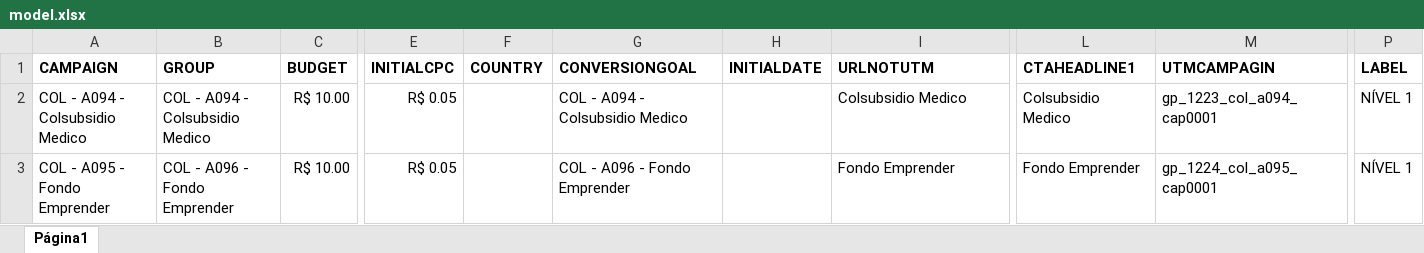
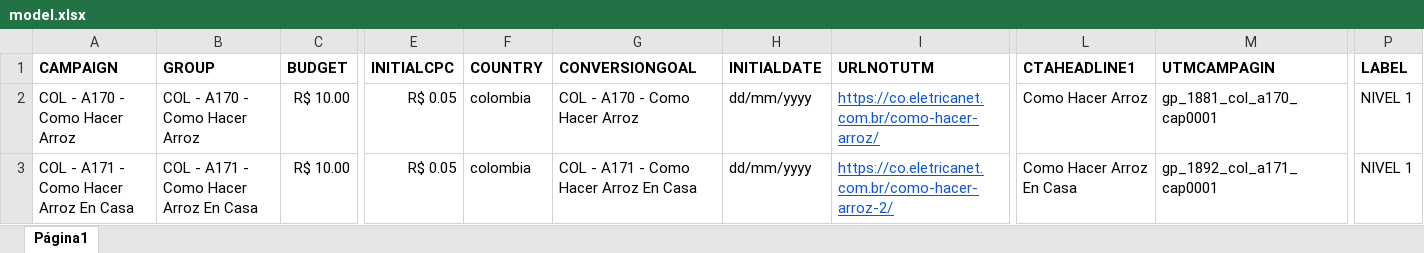
Before and after one commit to joaovc800/control-ads, an Excel workbook: app/views/assets/files/model.xlsx, sheet Página1, drawn as a sheet; only a part is shown, gaps mark what is left out; values as stored, in another font and other column widths than the file's, no borders; the diff names each change by its address in the sheet, - before the commit and + after, or states it on an @@ line.

```diff
--- a/app/views/assets/files/model.xlsx (sheet Página1)
+++ b/app/views/assets/files/model.xlsx (sheet Página1)
-A2 (CAMPAIGN): COL - A094 - Colsubsidio Medico
+A2 (CAMPAIGN): COL - A170 - Como Hacer Arroz
-B2 (GROUP): COL - A094 - Colsubsidio Medico
+B2 (GROUP): COL - A170 - Como Hacer Arroz
-F2:F3 (COUNTRY): (empty)
+F2:F3 (COUNTRY): colombia
-G2 (CONVERSIONGOAL): COL - A094 - Colsubsidio Medico
+G2 (CONVERSIONGOAL): COL - A170 - Como Hacer Arroz
-H2:H3 (INITIALDATE): (empty)
+H2:H3 (INITIALDATE): dd/mm/yyyy
-I2 (URLNOTUTM): Colsubsidio Medico
+I2 (URLNOTUTM): https://co.eletricanet.com.br/como-hacer-arroz/
@@ I2:I3 underline: off → on, text colour: black → #1155CC @@
-L2 (CTAHEADLINE1): Colsubsidio Medico
+L2 (CTAHEADLINE1): Como Hacer Arroz
-M2 (UTMCAMPAGIN): gp_1223_col_a094_cap0001
+M2 (UTMCAMPAGIN): gp_1881_col_a170_cap0001
-P2:P3 (LABEL): NÍVEL 1
+P2:P3 (LABEL): NIVEL 1
-A3 (CAMPAIGN): COL - A095 - Fondo Emprender
+A3 (CAMPAIGN): COL - A171 - Como Hacer Arroz En Casa
-B3 (GROUP): COL - A096 - Fondo Emprender
+B3 (GROUP): COL - A171 - Como Hacer Arroz En Casa
-G3 (CONVERSIONGOAL): COL - A096 - Fondo Emprender
+G3 (CONVERSIONGOAL): COL - A171 - Como Hacer Arroz En Casa
-I3 (URLNOTUTM): Fondo Emprender
+I3 (URLNOTUTM): https://co.eletricanet.com.br/como-hacer-arroz-2/
-L3 (CTAHEADLINE1): Fondo Emprender
+L3 (CTAHEADLINE1): Como Hacer Arroz En Casa
-M3 (UTMCAMPAGIN): gp_1224_col_a095_cap0001
+M3 (UTMCAMPAGIN): gp_1892_col_a171_cap0001
```
Also changed, not shown: 10 other files.
